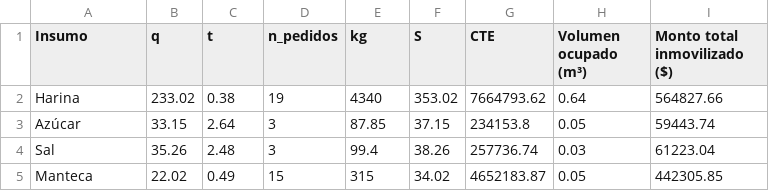
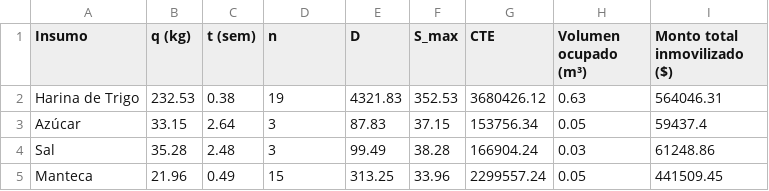
Before and after one commit to emiliafernanndez/IO-TPI, a CSV file: inventory_plan/temporada_3.csv, drawn as a sheet.

```diff
--- a/inventory_plan/temporada_3.csv
+++ b/inventory_plan/temporada_3.csv
@@ -1,5 +1,5 @@
-Insumo,q,t,n_pedidos,kg,S,CTE,Volumen ocupado (m³),Monto total inmovilizado ($)
-Harina,233.02,0.38,19,4340,353.02,7664793.62,0.64,564827.66
-Azúcar,33.15,2.64,3,87.85,37.15,234153.8,0.05,59443.74
-Sal,35.26,2.48,3,99.4,38.26,257736.74,0.03,61223.04
-Manteca,22.02,0.49,15,315,34.02,4652183.87,0.05,442305.85
+Insumo,q (kg),t (sem),n,D,S_max,CTE,Volumen ocupado (m³),Monto total inmovilizado ($)
+Harina de Trigo,232.53,0.38,19,4321.83,352.53,3680426.12,0.63,564046.31
+Azúcar,33.15,2.64,3,87.83,37.15,153756.34,0.05,59437.4
+Sal,35.28,2.48,3,99.49,38.28,166904.24,0.03,61248.86
+Manteca,21.96,0.49,15,313.25,33.96,2299557.24,0.05,441509.45
```
Also changed, not shown: inventory_plan/temporada_1.csv, inventory_plan/temporada_2.csv, 6 other files.
